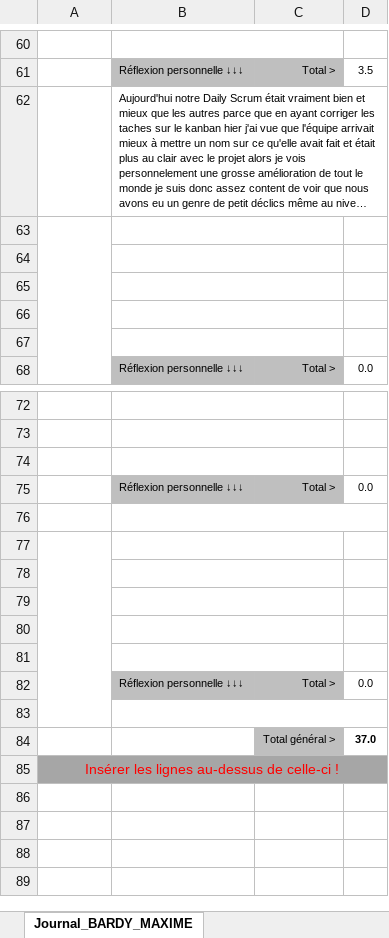
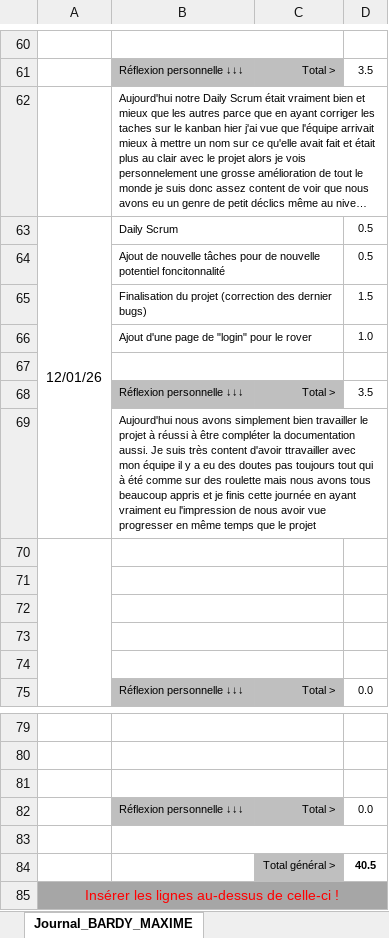
Before and after one commit to bardy-maxime-emf/Explorations-de-galeries-speleologiques, an Excel workbook: documentation/3_1_Modele_Journal - Maxime.xlsx, sheet Journal_BARDY_MAXIME, drawn as a sheet; only a part is shown, gaps mark what is left out; long unchanged cells end in …; values as stored, in another font and other column widths than the file's, no borders; conditional formats not drawn; removed rows and columns are numbered as before the commit, all else as after; the diff names each change by its address in the sheet, - before the commit and + after, or states it on an @@ line.

Commit message:
Journal + planning

```diff
--- a/documentation/3_1_Modele_Journal - Maxime.xlsx (sheet Journal_BARDY_MAXIME)
+++ b/documentation/3_1_Modele_Journal - Maxime.xlsx (sheet Journal_BARDY_MAXIME)
+row 63: 12/01/26 | Daily Scrum |  | 0.5
+row 64:  | Ajout de nouvelle tâches pour de nouvelle potentiel foncitonnalité |  | 0.5
+row 65:  | Finalisation du projet (correction des dernier bugs) |  | 1.5
+row 66:  | Ajout d'une page de "login" pour le rover |  | 1.0
+row 67: (empty)
+row 68:  | Réflexion personnelle ↓↓↓ | Total > | 3.5
+row 69:  | Aujourd'hui nous avons simplement bien travailler le projet à réussi à être compléter la documentation aussi. Je suis très content d'avoir ttravailler avec mon équipe il y a eu des doutes pas toujours tout qui à été comme sur des roulette mais nous avons tous beaucoup appris et je finis cette journée en ayant vraiment eu l'impression de nous avoir vue progresser en même temps que le projet
-A77:A83 merged
-B77:C77 merged
-row 84: (empty)
+row 84:  |  | Total général > | 40.5
-C84 fill: none
+C84 fill: #BFBFBF
-row 78: (empty)
-row 79: (empty)
-row 80: (empty)
-row 81: (empty)
-row 82:  | Réflexion personnelle ↓↓↓ | Total > | 0.0
-row 83: (empty)
-row 84:  |  | Total général > | 37.0
```
Also changed, not shown: formulas that keep their value, documentation/3_2_Modele_PlanningLundiMardi.xlsx.
